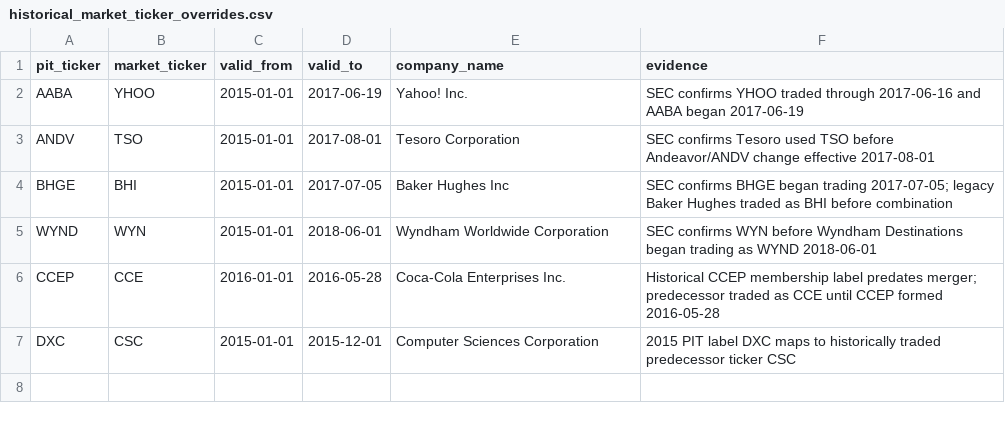
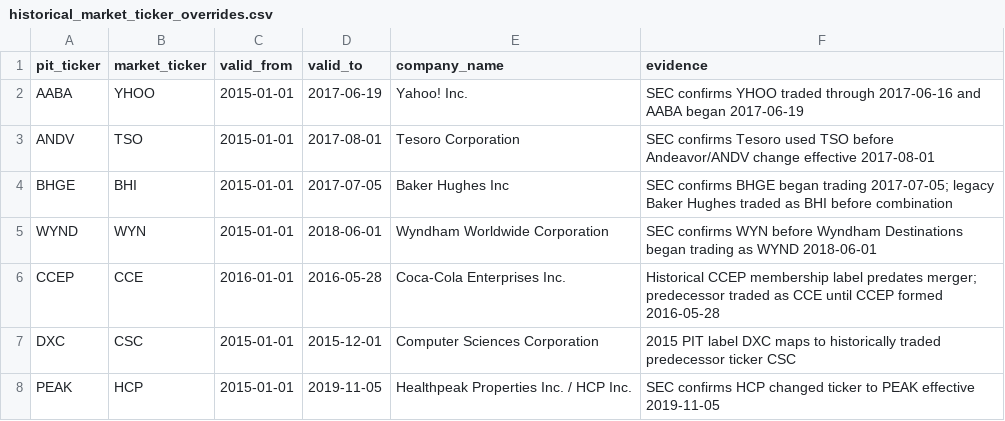
Before and after one commit to Rmarsden89/finance, a CSV file: data/reference/historical_market_ticker_overrides.csv, drawn as a sheet; the diff names each change by its address in the sheet, - before the commit and + after, or states it on an @@ line.

Commit message:
Add historical PEAK to HCP market ticker mapping

```diff
--- a/data/reference/historical_market_ticker_overrides.csv
+++ b/data/reference/historical_market_ticker_overrides.csv
+row 8: PEAK | HCP | 2015-01-01 | 2019-11-05 | Healthpeak Properties Inc. / HCP Inc. | SEC confirms HCP changed ticker to PEAK effective 2019-11-05
```
